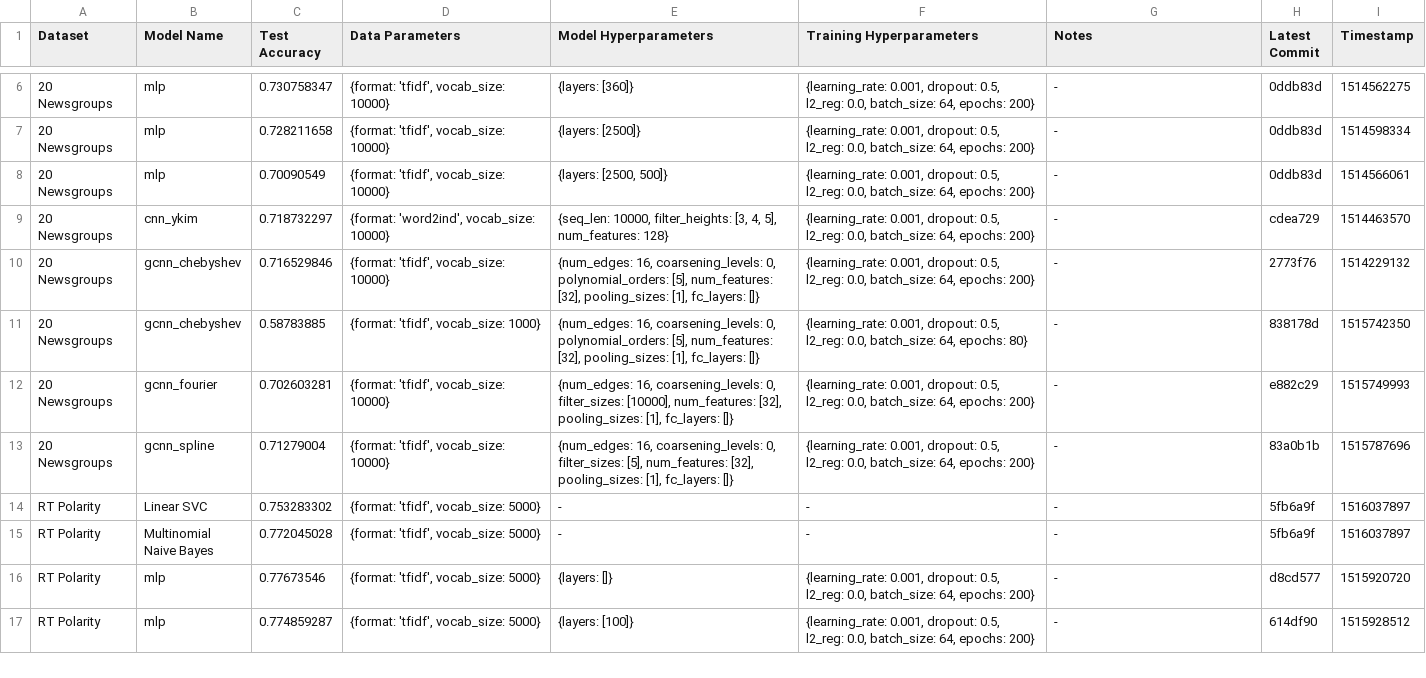
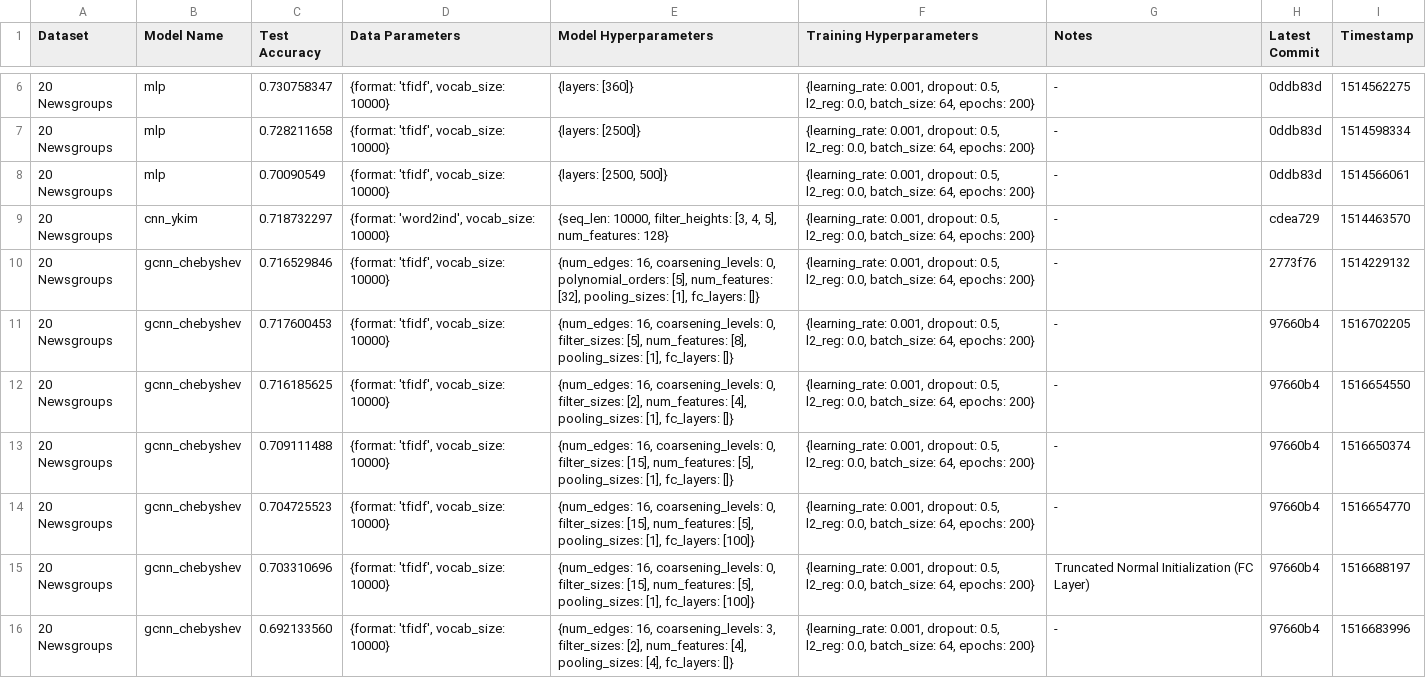
Before and after one commit to SuyashLakhotia/TextCategorization, a CSV file: results.csv, drawn as a sheet; only a part is shown, gaps mark what is left out; the shorter side is filled out with more unchanged rows; the diff covers the shown part only; the diff names each change by its address in the sheet, - before the commit and + after, or states it on an @@ line.

Commit message:
Added Results from Experiments with gcnn_chebyshev

```diff
--- a/results.csv
+++ b/results.csv
+row 11: 20 Newsgroups | gcnn_chebyshev | 0.717600453 | {format: 'tfidf', vocab_size: 10000} | {num_edges: 16, coarsening_levels: 0, filter_sizes: [5], num_features: [8], pooling_sizes: [1], fc_layers: []} | {learning_rate: 0.001, dropout: 0.5, l2_reg: 0.0, batch_size: 64, epochs: 200} | - | 97660b4 | 1516702205
+row 12: 20 Newsgroups | gcnn_chebyshev | 0.716185625 | {format: 'tfidf', vocab_size: 10000} | {num_edges: 16, coarsening_levels: 0, filter_sizes: [2], num_features: [4], pooling_sizes: [1], fc_layers: []} | {learning_rate: 0.001, dropout: 0.5, l2_reg: 0.0, batch_size: 64, epochs: 200} | - | 97660b4 | 1516654550
+row 13: 20 Newsgroups | gcnn_chebyshev | 0.709111488 | {format: 'tfidf', vocab_size: 10000} | {num_edges: 16, coarsening_levels: 0, filter_sizes: [15], num_features: [5], pooling_sizes: [1], fc_layers: []} | {learning_rate: 0.001, dropout: 0.5, l2_reg: 0.0, batch_size: 64, epochs: 200} | - | 97660b4 | 1516650374
+row 14: 20 Newsgroups | gcnn_chebyshev | 0.704725523 | {format: 'tfidf', vocab_size: 10000} | {num_edges: 16, coarsening_levels: 0, filter_sizes: [15], num_features: [5], pooling_sizes: [1], fc_layers: [100]} | {learning_rate: 0.001, dropout: 0.5, l2_reg: 0.0, batch_size: 64, epochs: 200} | - | 97660b4 | 1516654770
+row 15: 20 Newsgroups | gcnn_chebyshev | 0.703310696 | {format: 'tfidf', vocab_size: 10000} | {num_edges: 16, coarsening_levels: 0, filter_sizes: [15], num_features: [5], pooling_sizes: [1], fc_layers: [100]} | {learning_rate: 0.001, dropout: 0.5, l2_reg: 0.0, batch_size: 64, epochs: 200} | Truncated Normal Initialization (FC Layer) | 97660b4 | 1516688197
+row 16: 20 Newsgroups | gcnn_chebyshev | 0.692133560 | {format: 'tfidf', vocab_size: 10000} | {num_edges: 16, coarsening_levels: 3, filter_sizes: [2], num_features: [4], pooling_sizes: [4], fc_layers: []} | {learning_rate: 0.001, dropout: 0.5, l2_reg: 0.0, batch_size: 64, epochs: 200} | - | 97660b4 | 1516683996
```
Also changed, not shown: 4 added rows elsewhere in this file.
